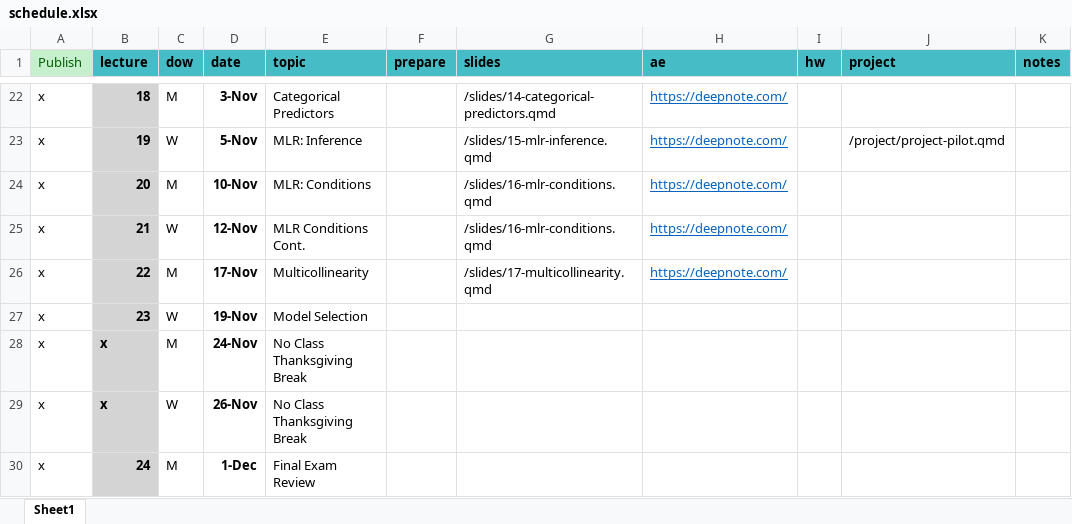
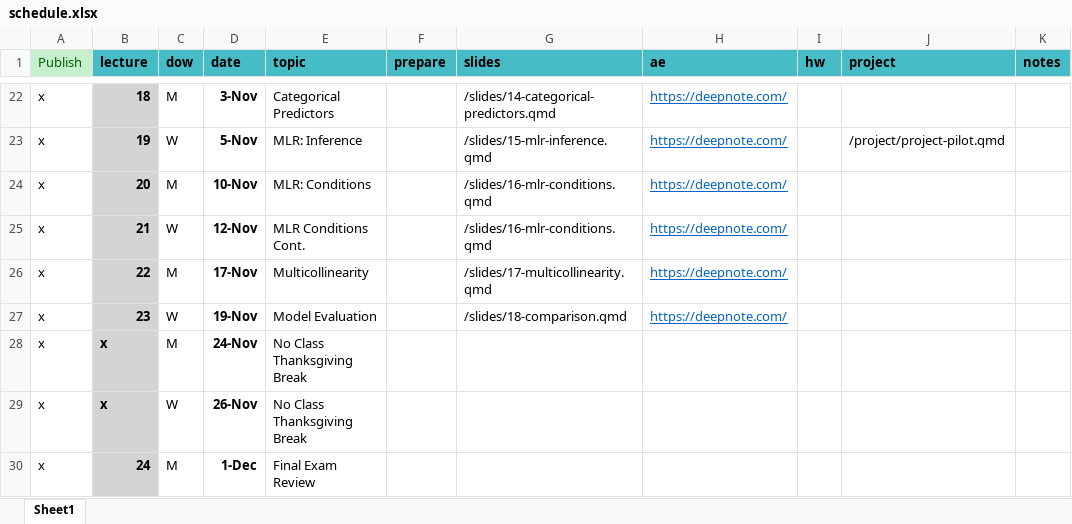
Before and after one commit to MATH2025FA25/MATH2025FA25, an Excel workbook: schedule.xlsx, sheet Sheet1, drawn as a sheet; only a part is shown, gaps mark what is left out; values as stored, in another font and other column widths than the file's, no borders; the diff names each change by its address in the sheet, - before the commit and + after, or states it on an @@ line.

```diff
--- a/schedule.xlsx (sheet Sheet1)
+++ b/schedule.xlsx (sheet Sheet1)
-E27 (topic): Model Selection
+E27 (topic): Model Evaluation
-G27 (slides): (empty)
+G27 (slides): /slides/18-comparison.qmd
-H27 (ae): (empty)
+H27 (ae): https://deepnote.com/
```
Also changed, not shown: 36 other files.
